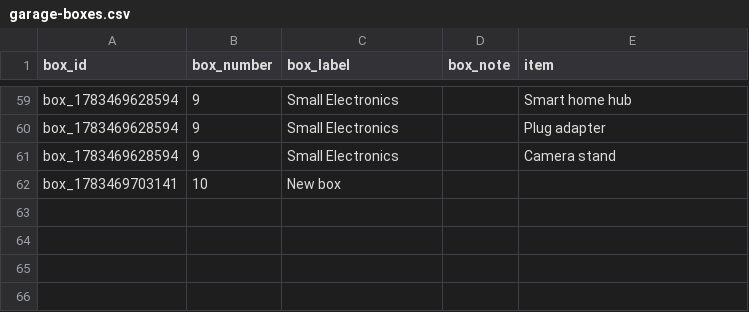
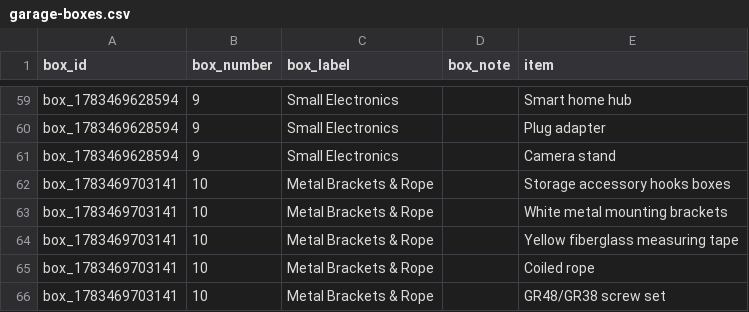
Before and after one commit to TimToolman/TimMooreDotNet, a CSV file: data/garage-boxes.csv, drawn as a sheet; only a part is shown, gaps mark what is left out.

Commit message:
Update garage boxes CSV

```diff
--- a/data/garage-boxes.csv
+++ b/data/garage-boxes.csv
@@ -61,2 +61,6 @@ box_1783469628594,9,Small Electronics,,Plug adapter
 box_1783469628594,9,Small Electronics,,Camera stand
-box_1783469703141,10,New box,,
+box_1783469703141,10,Metal Brackets & Rope,,Storage accessory hooks boxes
+box_1783469703141,10,Metal Brackets & Rope,,White metal mounting brackets
+box_1783469703141,10,Metal Brackets & Rope,,Yellow fiberglass measuring tape
+box_1783469703141,10,Metal Brackets & Rope,,Coiled rope
+box_1783469703141,10,Metal Brackets & Rope,,GR48/GR38 screw set
```
